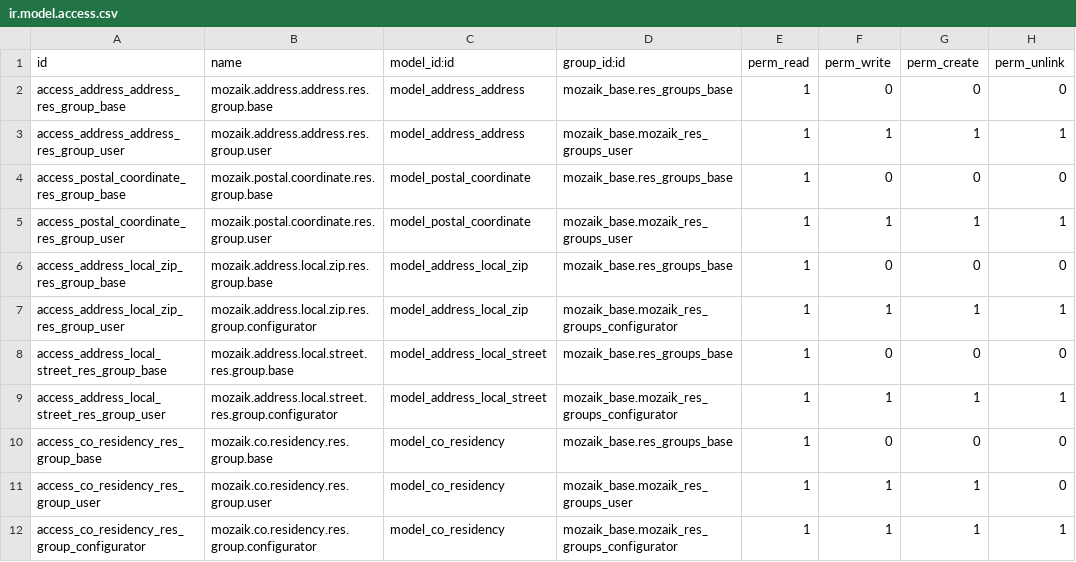
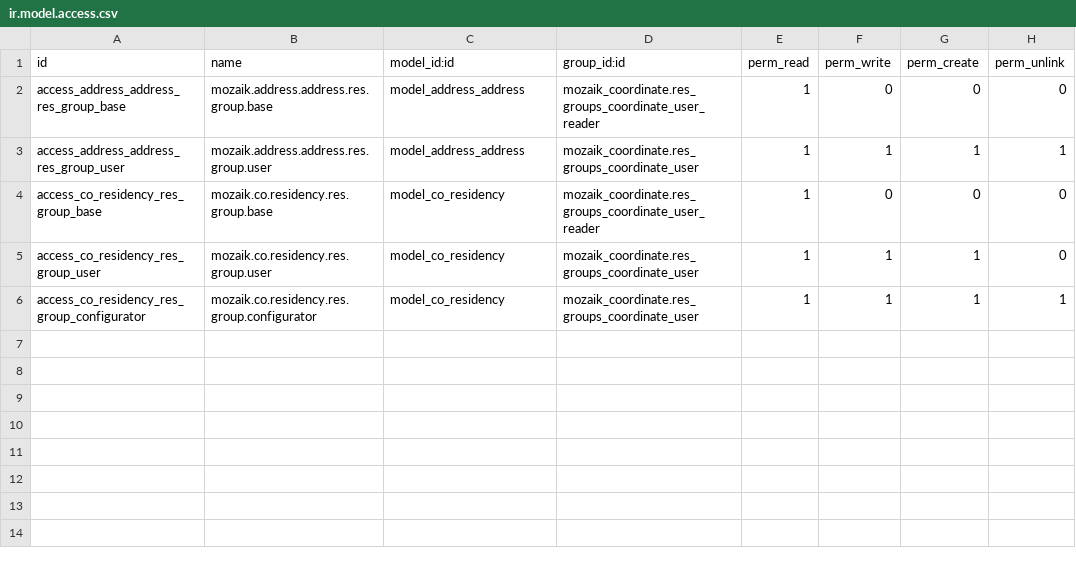
Before and after one commit to mozaik-association/mozaik, a CSV file: odoo/addons/mozaik_address/security/ir.model.access.csv, drawn as a sheet.

Commit message:
[MIG] Migrate mozaik_address

```diff
--- a/odoo/addons/mozaik_address/security/ir.model.access.csv
+++ b/odoo/addons/mozaik_address/security/ir.model.access.csv
@@ -1,12 +1,6 @@
 id,name,model_id:id,group_id:id,perm_read,perm_write,perm_create,perm_unlink
-access_address_address_res_group_base,mozaik.address.address.res.group.base,model_address_address,mozaik_base.res_groups_base,1,0,0,0
-access_address_address_res_group_user,mozaik.address.address.res.group.user,model_address_address,mozaik_base.mozaik_res_groups_user,1,1,1,1
-access_postal_coordinate_res_group_base,mozaik.postal.coordinate.res.group.base,model_postal_coordinate,mozaik_base.res_groups_base,1,0,0,0
-access_postal_coordinate_res_group_user,mozaik.postal.coordinate.res.group.user,model_postal_coordinate,mozaik_base.mozaik_res_groups_user,1,1,1,1
-access_address_local_zip_res_group_base,mozaik.address.local.zip.res.group.base,model_address_local_zip,mozaik_base.res_groups_base,1,0,0,0
-access_address_local_zip_res_group_user,mozaik.address.local.zip.res.group.configurator,model_address_local_zip,mozaik_base.mozaik_res_groups_configurator,1,1,1,1
-access_address_local_street_res_group_base,mozaik.address.local.street.res.group.base,model_address_local_street,mozaik_base.res_groups_base,1,0,0,0
-access_address_local_street_res_group_user,mozaik.address.local.street.res.group.configurator,model_address_local_street,mozaik_base.mozaik_res_groups_configurator,1,1,1,1
-access_co_residency_res_group_base,mozaik.co.residency.res.group.base,model_co_residency,mozaik_base.res_groups_base,1,0,0,0
-access_co_residency_res_group_user,mozaik.co.residency.res.group.user,model_co_residency,mozaik_base.mozaik_res_groups_user,1,1,1,0
-access_co_residency_res_group_configurator,mozaik.co.residency.res.group.configurator,model_co_residency,mozaik_base.mozaik_res_groups_configurator,1,1,1,1
+access_address_address_res_group_base,mozaik.address.address.res.group.base,model_address_address,mozaik_coordinate.res_groups_coordinate_user_reader,1,0,0,0
+access_address_address_res_group_user,mozaik.address.address.res.group.user,model_address_address,mozaik_coordinate.res_groups_coordinate_user,1,1,1,1
+access_co_residency_res_group_base,mozaik.co.residency.res.group.base,model_co_residency,mozaik_coordinate.res_groups_coordinate_user_reader,1,0,0,0
+access_co_residency_res_group_user,mozaik.co.residency.res.group.user,model_co_residency,mozaik_coordinate.res_groups_coordinate_user,1,1,1,0
+access_co_residency_res_group_configurator,mozaik.co.residency.res.group.configurator,model_co_residency,mozaik_coordinate.res_groups_coordinate_user,1,1,1,1
```
Also changed, not shown: 59 other files.
